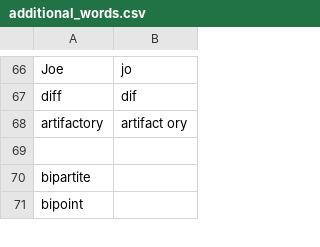
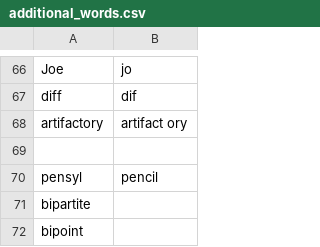
Before and after one commit to tpensyl/knausj_talon, a CSV file: settings/additional_words.csv, drawn as a sheet; only a part is shown, gaps mark what is left out; the diff names each change by its address in the sheet, - before the commit and + after, or states it on an @@ line.

```diff
--- a/settings/additional_words.csv
+++ b/settings/additional_words.csv
+row 70: pensyl | pencil
```
Also changed, not shown: 1 other file.
